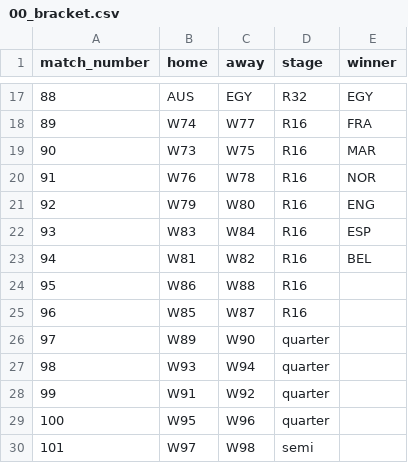
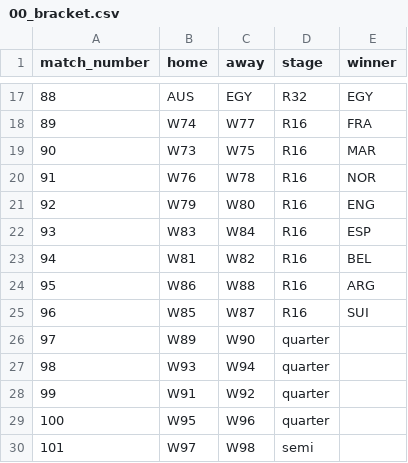
Before and after one commit to adambasile/wc26-tipping, a CSV file: ko-solver/00_bracket.csv, drawn as a sheet; only a part is shown, gaps mark what is left out.

```diff
--- a/ko-solver/00_bracket.csv
+++ b/ko-solver/00_bracket.csv
@@ -23,4 +23,4 @@ match_number,home,away,stage,winner
 94,W81,W82,R16,BEL
-95,W86,W88,R16,
-96,W85,W87,R16,
+95,W86,W88,R16,ARG
+96,W85,W87,R16,SUI
 97,W89,W90,quarter,
```
Also changed, not shown: 3 other files.
